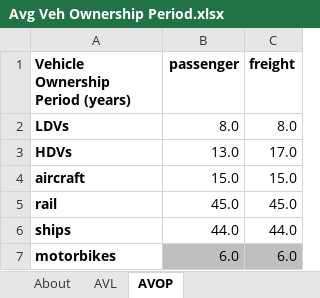
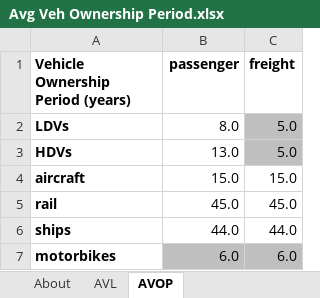
Before and after one commit to EnergyInnovation/eps-mexico, an Excel workbook: InputData/trans/AVOP/Avg Veh Ownership Period.xlsx, sheet AVOP, drawn as a sheet; values as stored, in another font and other column widths than the file's, no borders; the diff names each change by its address in the sheet, - before the commit and + after, or states it on an @@ line.

Commit message:
Updated AVOP values

```diff
--- a/InputData/trans/AVOP/Avg Veh Ownership Period.xlsx (sheet AVOP)
+++ b/InputData/trans/AVOP/Avg Veh Ownership Period.xlsx (sheet AVOP)
-C2 (freight): 8.0
+C2 (freight): 5.0
-C2:C3 fill: none
+C2:C3 fill: #BFBFBF
-C3 (freight): 17.0
+C3 (freight): 5.0
```
Also changed, not shown: sheet About, 1 other file.
